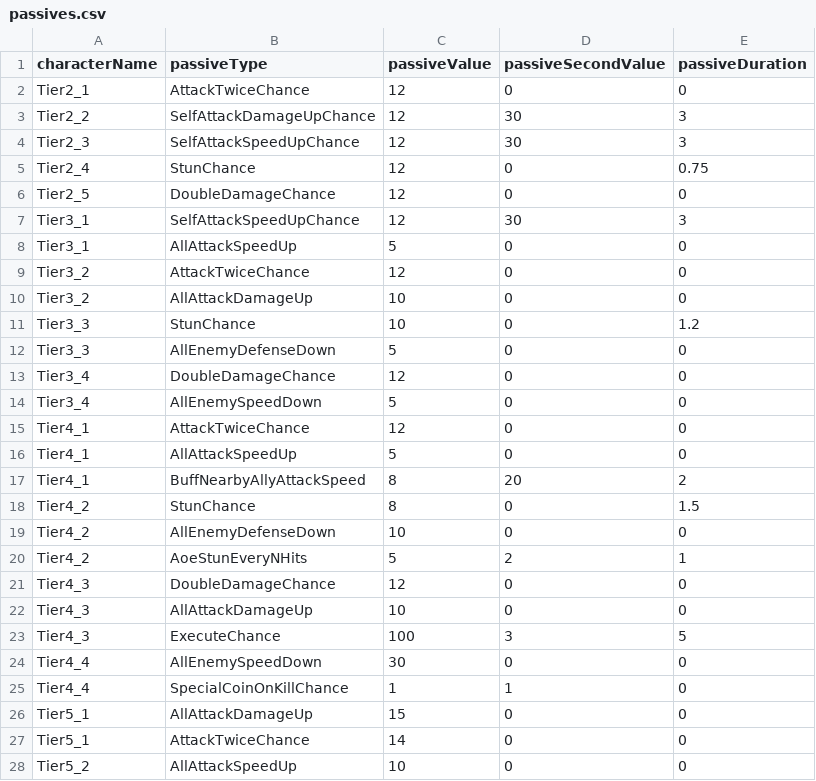
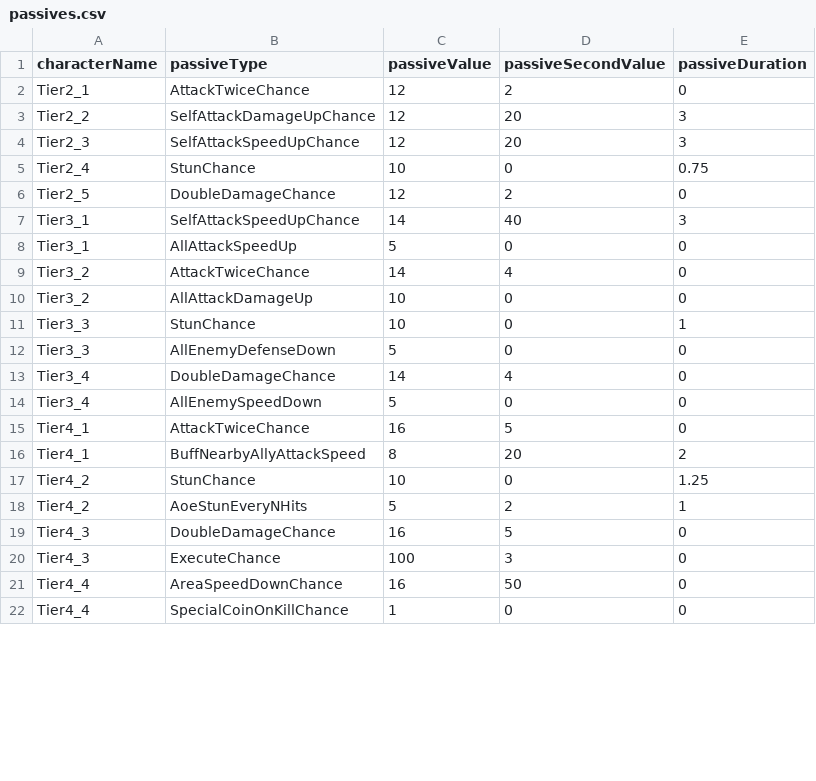
Before and after one commit to malyee123/3Dgame, a CSV file: Assets/Resources/CSVData/passives.csv, drawn as a sheet; only a part is shown; the diff covers the shown part only.

```diff
--- a/Assets/Resources/CSVData/passives.csv
+++ b/Assets/Resources/CSVData/passives.csv
@@ -1,28 +1,22 @@
 characterName,passiveType,passiveValue,passiveSecondValue,passiveDuration
-Tier2_1,AttackTwiceChance,12,0,0
-Tier2_2,SelfAttackDamageUpChance,12,30,3
-Tier2_3,SelfAttackSpeedUpChance,12,30,3
-Tier2_4,StunChance,12,0,0.75
-Tier2_5,DoubleDamageChance,12,0,0
-Tier3_1,SelfAttackSpeedUpChance,12,30,3
+Tier2_1,AttackTwiceChance,12,2,0
+Tier2_2,SelfAttackDamageUpChance,12,20,3
+Tier2_3,SelfAttackSpeedUpChance,12,20,3
+Tier2_4,StunChance,10,0,0.75
+Tier2_5,DoubleDamageChance,12,2,0
+Tier3_1,SelfAttackSpeedUpChance,14,40,3
 Tier3_1,AllAttackSpeedUp,5,0,0
-Tier3_2,AttackTwiceChance,12,0,0
+Tier3_2,AttackTwiceChance,14,4,0
 Tier3_2,AllAttackDamageUp,10,0,0
-Tier3_3,StunChance,10,0,1.2
+Tier3_3,StunChance,10,0,1
 Tier3_3,AllEnemyDefenseDown,5,0,0
-Tier3_4,DoubleDamageChance,12,0,0
+Tier3_4,DoubleDamageChance,14,4,0
 Tier3_4,AllEnemySpeedDown,5,0,0
-Tier4_1,AttackTwiceChance,12,0,0
-Tier4_1,AllAttackSpeedUp,5,0,0
+Tier4_1,AttackTwiceChance,16,5,0
 Tier4_1,BuffNearbyAllyAttackSpeed,8,20,2
-Tier4_2,StunChance,8,0,1.5
-Tier4_2,AllEnemyDefenseDown,10,0,0
+Tier4_2,StunChance,10,0,1.25
 Tier4_2,AoeStunEveryNHits,5,2,1
-Tier4_3,DoubleDamageChance,12,0,0
-Tier4_3,AllAttackDamageUp,10,0,0
-Tier4_3,ExecuteChance,100,3,5
-Tier4_4,AllEnemySpeedDown,30,0,0
-Tier4_4,SpecialCoinOnKillChance,1,1,0
-Tier5_1,AllAttackDamageUp,15,0,0
-Tier5_1,AttackTwiceChance,14,0,0
-Tier5_2,AllAttackSpeedUp,10,0,0
+Tier4_3,DoubleDamageChance,16,5,0
+Tier4_3,ExecuteChance,100,3,0
+Tier4_4,AreaSpeedDownChance,16,50,0
+Tier4_4,SpecialCoinOnKillChance,1,0,0
```
Also changed, not shown: 3 added rows, 8 removed rows and 1 edited cell elsewhere in this file, 4 other files.
